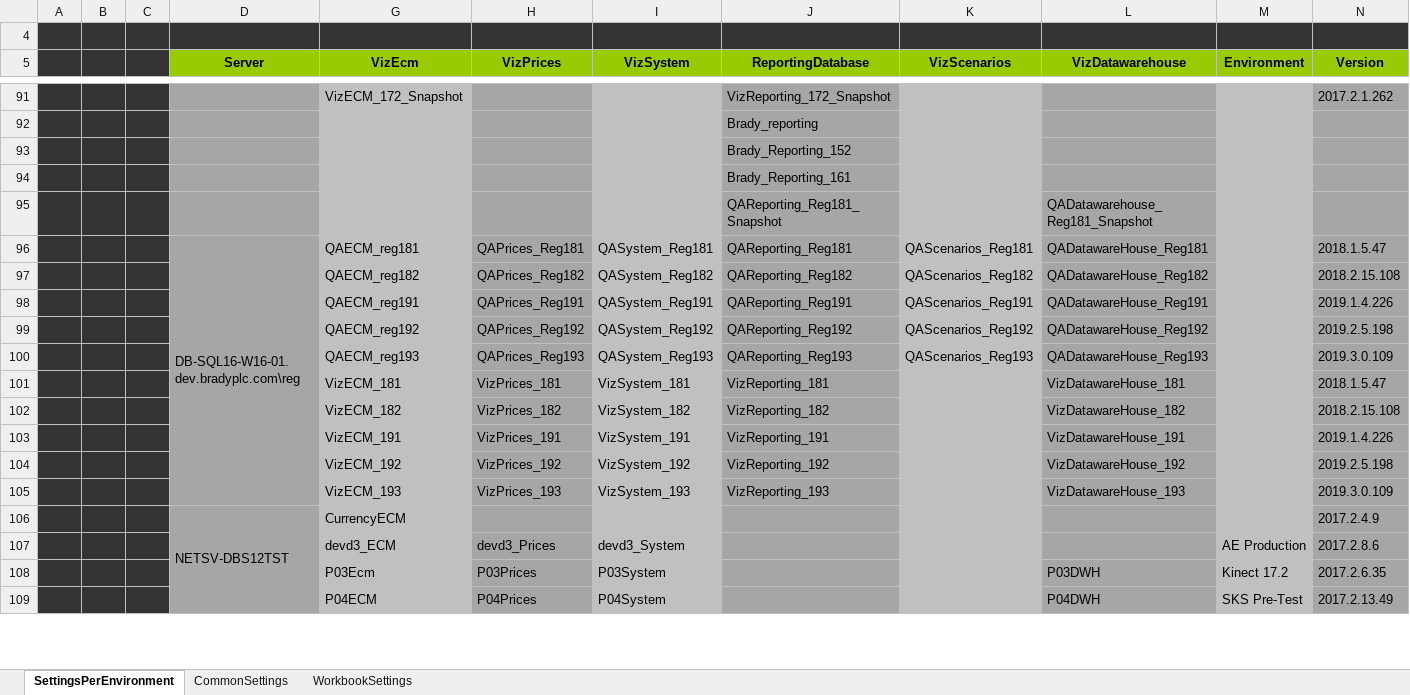
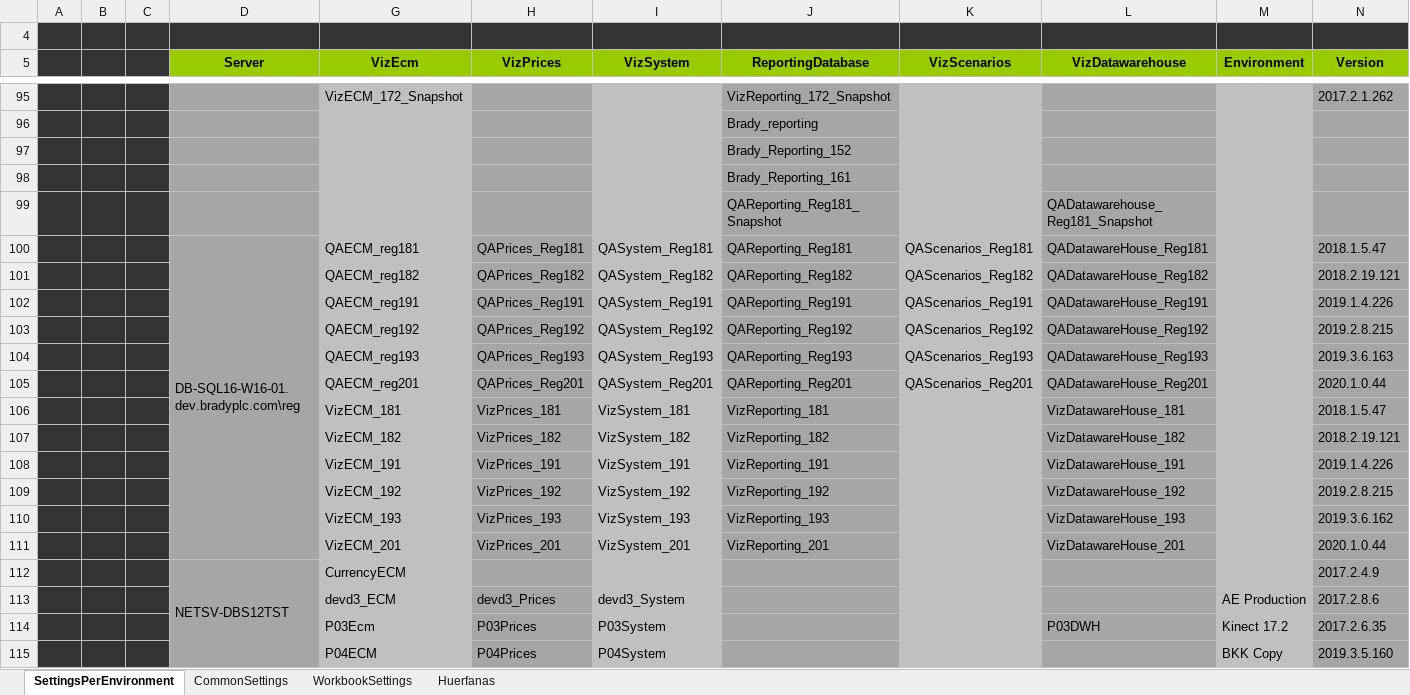
Before and after one commit to santiagoribero/info, an Excel workbook: databases.xlsm, sheet SettingsPerEnvironment, drawn as a sheet; only a part is shown, gaps mark what is left out; values as stored, in another font and other column widths than the file's, no borders; charts and pictures and conditional formats not drawn; addresses are those after the commit; the diff covers the shown part only; the diff names each change by its address in the sheet, - before the commit and + after, or states it on an @@ line.

```diff
--- a/databases.xlsm (sheet SettingsPerEnvironment)
+++ b/databases.xlsm (sheet SettingsPerEnvironment)
+sheet tab: Huerfanas
-N101 (Version): 2018.2.15.108
+N101 (Version): 2018.2.19.121
-N103 (Version): 2019.2.5.198
+N103 (Version): 2019.2.8.215
-N104 (Version): 2019.3.0.109
+N104 (Version): 2019.3.6.163
+row 105:  |  |  |  | QAECM_reg201 | QAPrices_Reg201 | QASystem_Reg201 | QAReporting_Reg201 | QAScenarios_Reg201 | QADatawareHouse_Reg201 |  | 2020.1.0.44
-N107 (Version): 2018.2.15.108
+N107 (Version): 2018.2.19.121
-N109 (Version): 2019.2.5.198
+N109 (Version): 2019.2.8.215
-N110 (Version): 2019.3.0.109
+N110 (Version): 2019.3.6.162
+row 111:  |  |  |  | VizECM_201 | VizPrices_201 | VizSystem_201 | VizReporting_201 |  | VizDatawareHouse_201 |  | 2020.1.0.44
-L115 (VizDatawarehouse): P04DWH
+L115 (VizDatawarehouse): (empty)
-M115 (Environment): SKS Pre-Test
+M115 (Environment): BKK Copy
-N115 (Version): 2017.2.13.49
+N115 (Version): 2019.3.5.160
```
Also changed, not shown: 7 added rows, 21 removed rows and 26 edited cells elsewhere in this sheet, sheet WorkbookSettings, hidden cells, charts or pictures, 14 other files.
